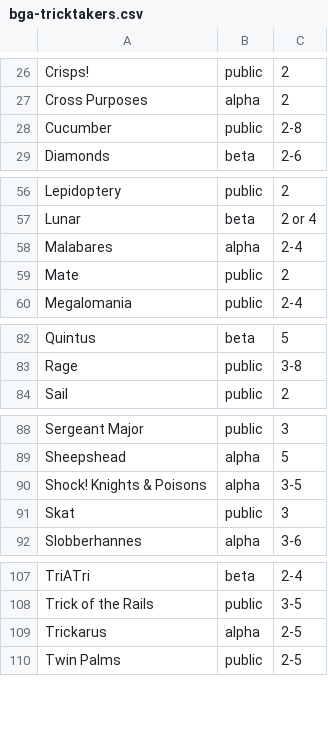
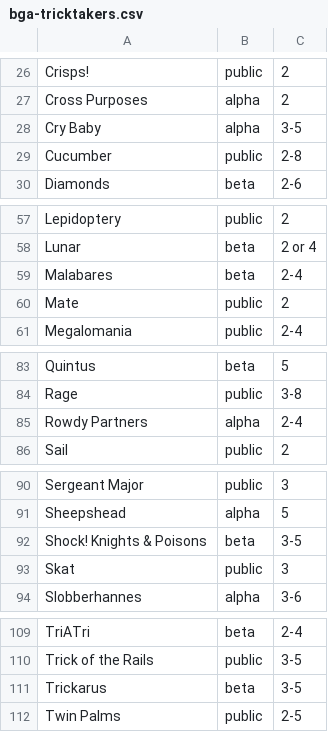
Before and after one commit to veganjay/bga-tricktakers, a CSV file: bga-tricktakers.csv, drawn as a sheet; only a part is shown, gaps mark what is left out.

Commit message:
Run latest version

```diff
--- a/bga-tricktakers.csv
+++ b/bga-tricktakers.csv
@@ -27,2 +27,3 @@ Crisps!,public,2
 Cross Purposes,alpha,2
+Cry Baby,alpha,3-5
 Cucumber,public,2-8
@@ -57,3 +58,3 @@ Lepidoptery,public,2
 Lunar,beta,2 or 4
-Malabares,alpha,2-4
+Malabares,beta,2-4
 Mate,public,2
@@ -83,2 +84,3 @@ Quintus,beta,5
 Rage,public,3-8
+Rowdy Partners,alpha,2-4
 Sail,public,2
@@ -89,3 +91,3 @@ Sergeant Major,public,3
 Sheepshead,alpha,5
-Shock! Knights & Poisons,alpha,3-5
+Shock! Knights & Poisons,beta,3-5
 Skat,public,3
@@ -108,3 +110,3 @@ TriATri,beta,2-4
 Trick of the Rails,public,3-5
-Trickarus,alpha,2-5
+Trickarus,beta,3-5
 Twin Palms,public,2-5
```
